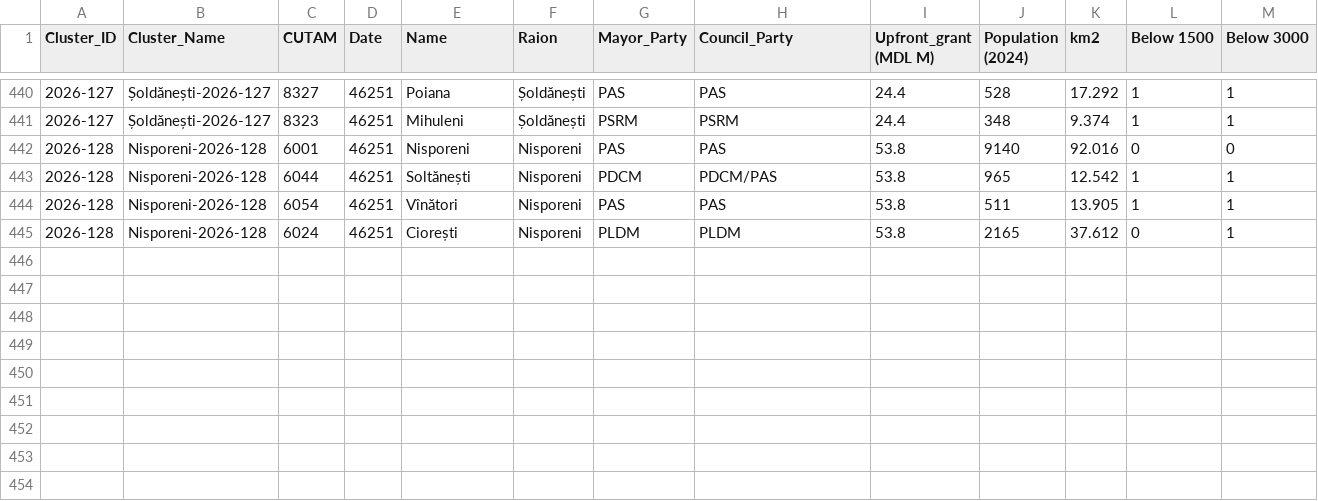
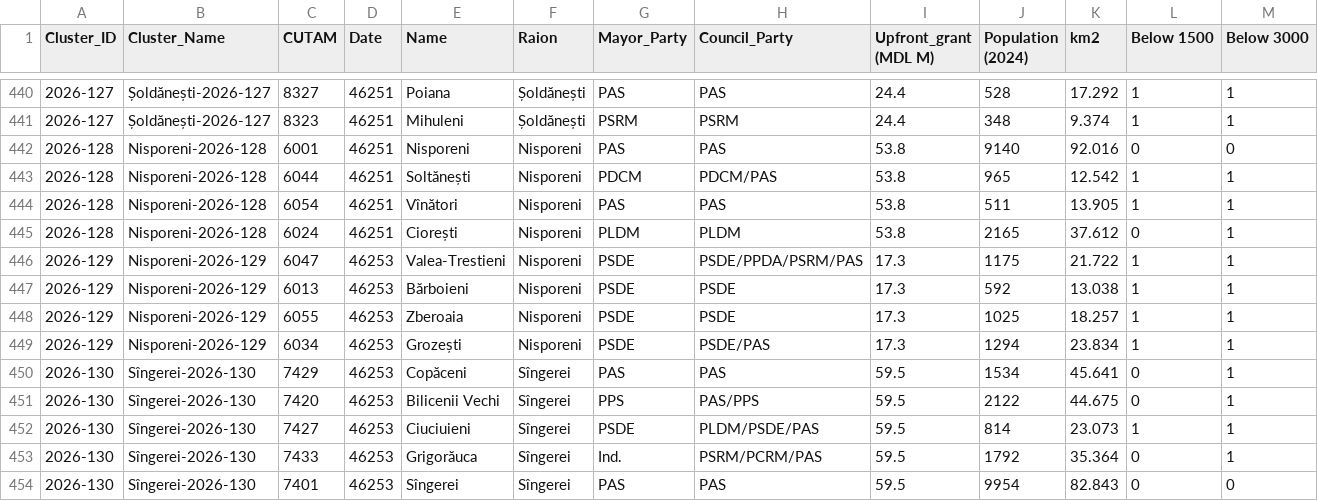
Before and after one commit to frank0051/Moldova-Primarii-Puternice-Dashboard, a CSV file: data/individual_lpas.csv, drawn as a sheet; only a part is shown, gaps mark what is left out; rows hold the shown columns only; the diff names each change by its address in the sheet, - before the commit and + after, or states it on an @@ line.

```diff
--- a/data/individual_lpas.csv
+++ b/data/individual_lpas.csv
+row 446: 2026-129 | Nisporeni-2026-129 | 6047 | 46253 | Valea-Trestieni | Nisporeni | PSDE | PSDE/PPDA/PSRM/PAS | 17.3 | 1175 | 21.722 | 1 | 1
+row 447: 2026-129 | Nisporeni-2026-129 | 6013 | 46253 | Bărboieni | Nisporeni | PSDE | PSDE | 17.3 | 592 | 13.038 | 1 | 1
+row 448: 2026-129 | Nisporeni-2026-129 | 6055 | 46253 | Zberoaia | Nisporeni | PSDE | PSDE | 17.3 | 1025 | 18.257 | 1 | 1
+row 449: 2026-129 | Nisporeni-2026-129 | 6034 | 46253 | Grozești | Nisporeni | PSDE | PSDE/PAS | 17.3 | 1294 | 23.834 | 1 | 1
+row 450: 2026-130 | Sîngerei-2026-130 | 7429 | 46253 | Copăceni | Sîngerei | PAS | PAS | 59.5 | 1534 | 45.641 | 0 | 1
+row 451: 2026-130 | Sîngerei-2026-130 | 7420 | 46253 | Bilicenii Vechi | Sîngerei | PPS | PAS/PPS | 59.5 | 2122 | 44.675 | 0 | 1
+row 452: 2026-130 | Sîngerei-2026-130 | 7427 | 46253 | Ciuciuieni | Sîngerei | PSDE | PLDM/PSDE/PAS | 59.5 | 814 | 23.073 | 1 | 1
+row 453: 2026-130 | Sîngerei-2026-130 | 7433 | 46253 | Grigorăuca | Sîngerei | Ind. | PSRM/PCRM/PAS | 59.5 | 1792 | 35.364 | 0 | 1
+row 454: 2026-130 | Sîngerei-2026-130 | 7401 | 46253 | Sîngerei | Sîngerei | PAS | PAS | 59.5 | 9954 | 82.843 | 0 | 0
```
Also changed, not shown: data/Pipeline.csv, data/decision_tracker.csv, 1 other file.
